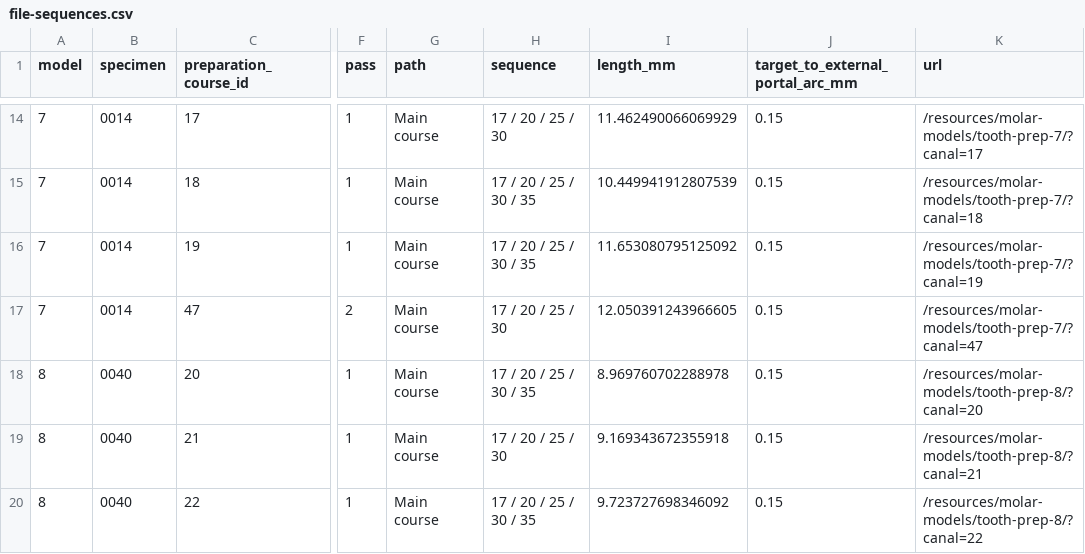
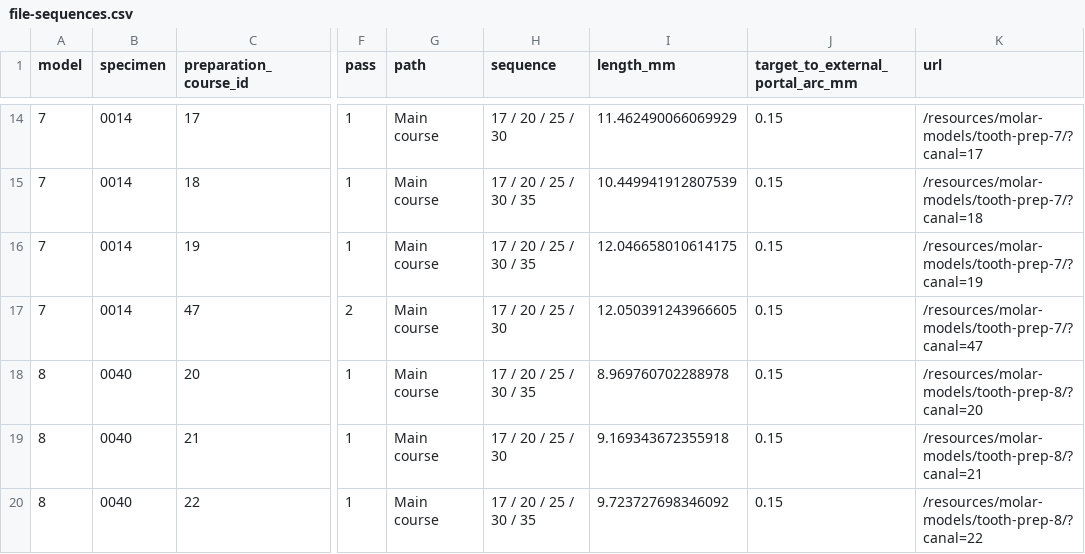
Before and after one commit to EndoTechNZ/endotech-homepage, a CSV file: public/resources/molar-models/file-sequences.csv, drawn as a sheet; only a part is shown, gaps mark what is left out; the diff names each change by its address in the sheet, - before the commit and + after, or states it on an @@ line.

Commit message:
Correct Model 7 canal entry with coherent versioned preparation assets

```diff
--- a/public/resources/molar-models/file-sequences.csv
+++ b/public/resources/molar-models/file-sequences.csv
-I16 (length_mm): 11.653080795125092
+I16 (length_mm): 12.046658010614175
```
Also changed, not shown: 54 other files.
